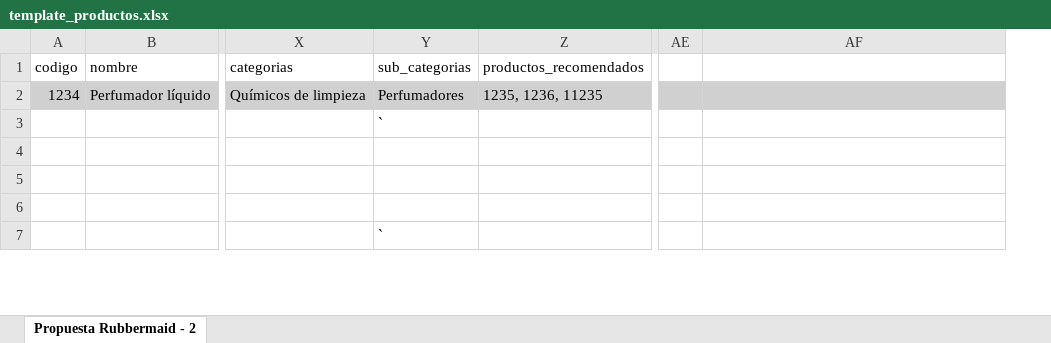
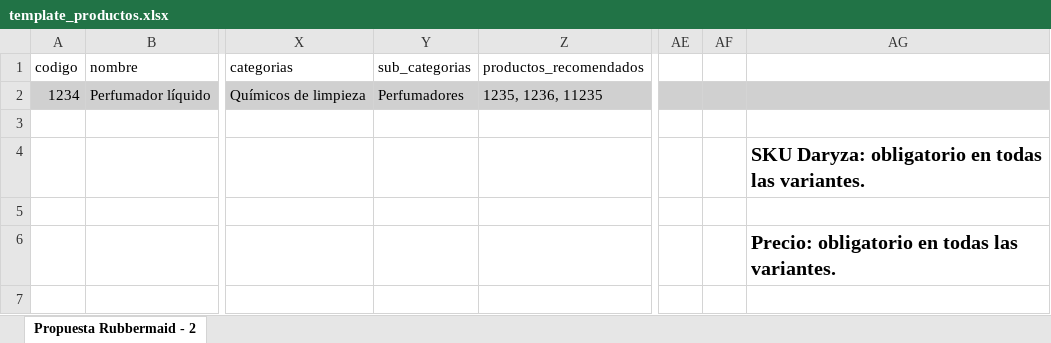
Before and after one commit to PLAY-Group-Latam/daryza-core, an Excel workbook: public/template_productos.xlsx, sheet Propuesta Rubbermaid - 2, drawn as a sheet; only a part is shown, gaps mark what is left out; values as stored, in another font and other column widths than the file's, no borders; charts and pictures not drawn; addresses are those after the commit; the diff covers the shown part only; the diff names each change by its address in the sheet, - before the commit and + after, or states it on an @@ line.

Commit message:
excel

```diff
--- a/public/template_productos.xlsx (sheet Propuesta Rubbermaid - 2)
+++ b/public/template_productos.xlsx (sheet Propuesta Rubbermaid - 2)
+column AF, empty
-Y3 (sub_categorias): `
+Y3 (sub_categorias): (empty)
-AG4: (empty)
+AG4: SKU Daryza: obligatorio en todas las variantes.
-AG6: (empty)
+AG6: Precio: obligatorio en todas las variantes.
-Y7 (sub_categorias): `
+Y7 (sub_categorias): (empty)
```
Also changed, not shown: 10 removed rows, 3 edited cells and cell formats elsewhere in this sheet, charts or pictures, 10 other files.
